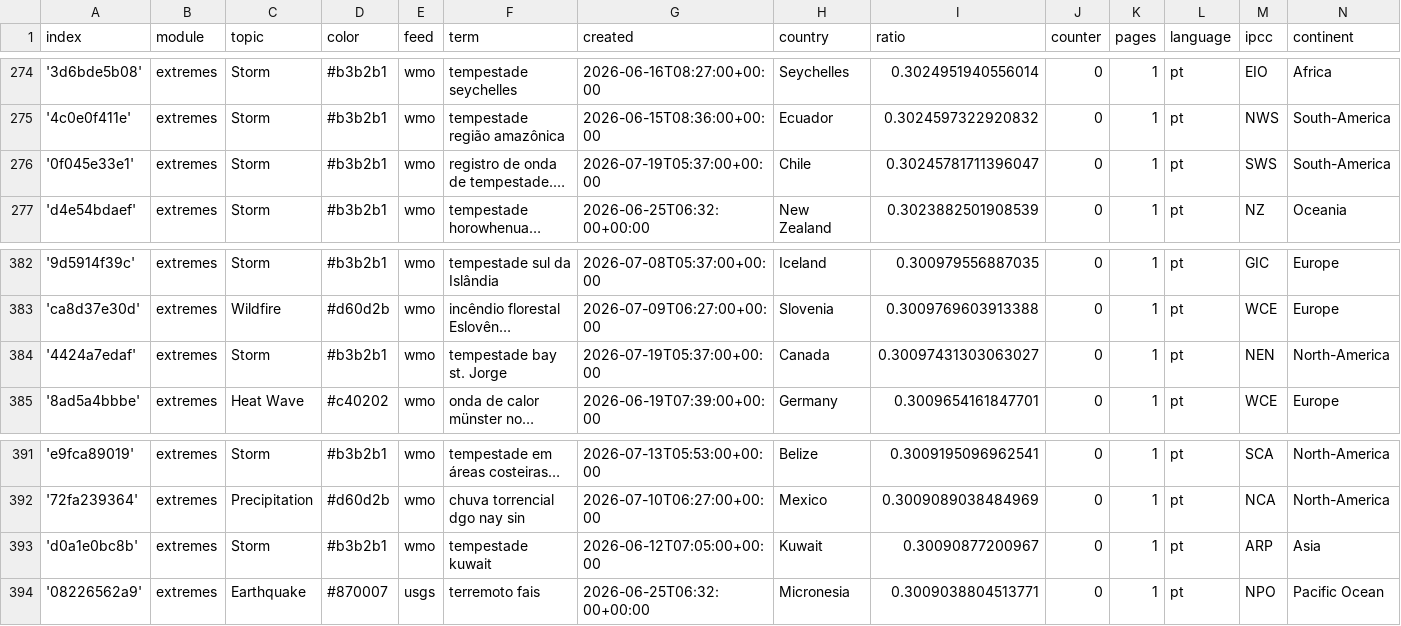
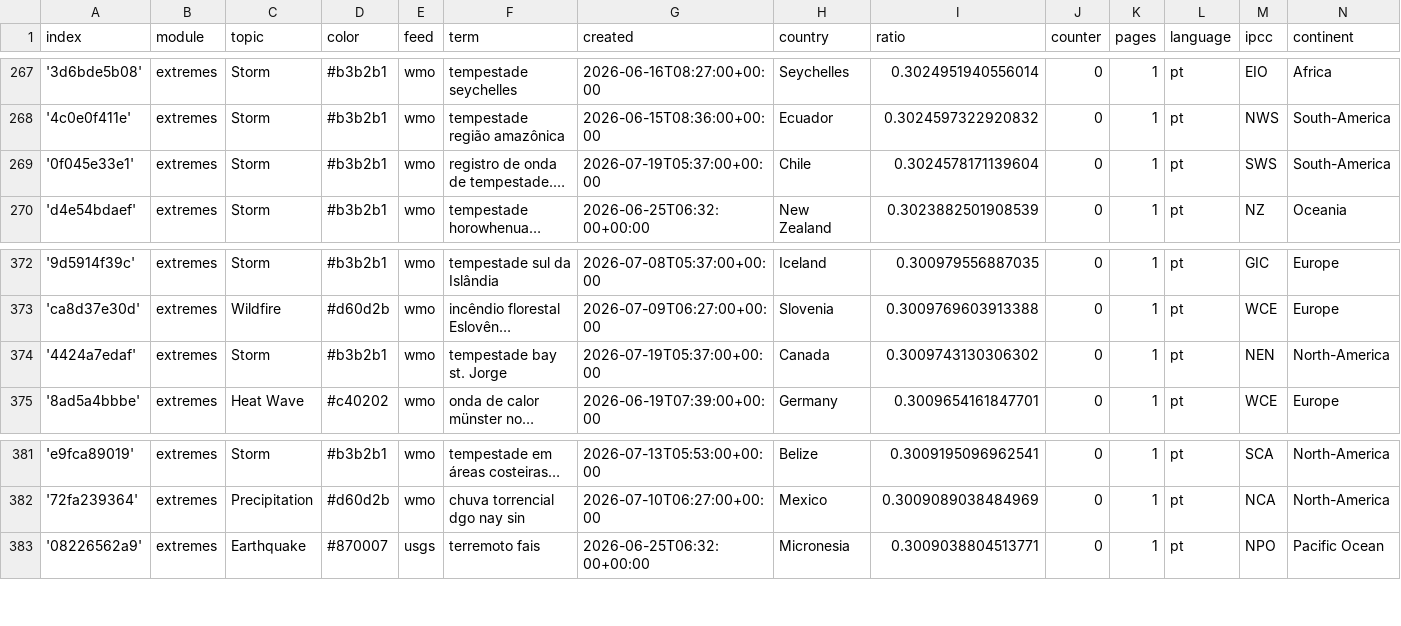
Before and after one commit to jens-news/portoExtremes, a CSV file: terms.csv, drawn as a sheet; only a part is shown, gaps mark what is left out; long unchanged cells end in …; removed rows and columns are numbered as before the commit, all else as after; the diff covers the shown part only; the diff names each change by its address in the sheet, - before the commit and + after, or states it on an @@ line.

```diff
--- a/terms.csv
+++ b/terms.csv
-I269 (ratio): 0.30245781711396047
+I269 (ratio): 0.3024578171139604
-I374 (ratio): 0.30097431303063027
+I374 (ratio): 0.3009743130306302
-row 393: 'd0a1e0bc8b' | extremes | Storm | #b3b2b1 | wmo | tempestade kuwait | 2026-06-12T07:05:00+00:00 | Kuwait | 0.30090877200967 | 0 | 1 | pt | ARP | Asia
```
Also changed, not shown: 1 added row and 11 removed rows elsewhere in this file.
